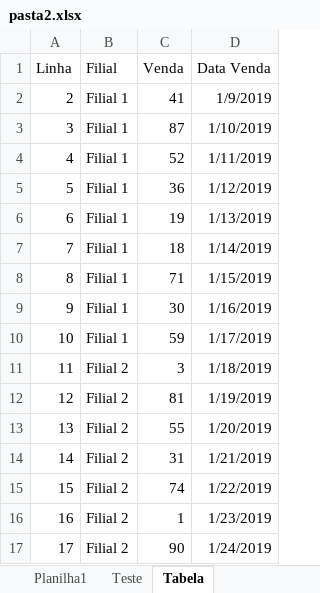
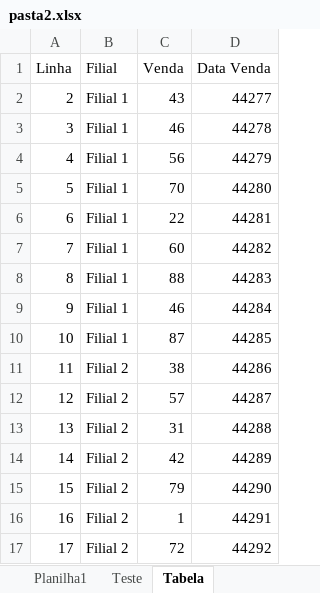
Before and after one commit to saulogm/advpl-excel, an Excel workbook: exemplo/pasta2.xlsx, sheet Tabela, drawn as a sheet; only a part is shown; values as stored, in another font and other column widths than the file's, no borders; table styles not drawn; the diff covers the shown part only; the diff names each change by its address in the sheet, - before the commit and + after, or states it on an @@ line.

Commit message:
atualização de exemplo

```diff
--- a/exemplo/pasta2.xlsx (sheet Tabela)
+++ b/exemplo/pasta2.xlsx (sheet Tabela)
-C2 (Venda): 41
+C2 (Venda): 43
-D2 (Data Venda): 1/9/2019
+D2 (Data Venda): 44277
-C3 (Venda): 87
+C3 (Venda): 46
-D3 (Data Venda): 1/10/2019
+D3 (Data Venda): 44278
-C4 (Venda): 52
+C4 (Venda): 56
-D4 (Data Venda): 1/11/2019
+D4 (Data Venda): 44279
-C5 (Venda): 36
+C5 (Venda): 70
-D5 (Data Venda): 1/12/2019
+D5 (Data Venda): 44280
-C6 (Venda): 19
+C6 (Venda): 22
-D6 (Data Venda): 1/13/2019
+D6 (Data Venda): 44281
-C7 (Venda): 18
+C7 (Venda): 60
-D7 (Data Venda): 1/14/2019
+D7 (Data Venda): 44282
-C8 (Venda): 71
+C8 (Venda): 88
-D8 (Data Venda): 1/15/2019
+D8 (Data Venda): 44283
-C9 (Venda): 30
+C9 (Venda): 46
-D9 (Data Venda): 1/16/2019
+D9 (Data Venda): 44284
-C10 (Venda): 59
+C10 (Venda): 87
-D10 (Data Venda): 1/17/2019
+D10 (Data Venda): 44285
-C11 (Venda): 3
+C11 (Venda): 38
-D11 (Data Venda): 1/18/2019
+D11 (Data Venda): 44286
-C12 (Venda): 81
+C12 (Venda): 57
-D12 (Data Venda): 1/19/2019
+D12 (Data Venda): 44287
-C13 (Venda): 55
+C13 (Venda): 31
-D13 (Data Venda): 1/20/2019
+D13 (Data Venda): 44288
-C14 (Venda): 31
+C14 (Venda): 42
-D14 (Data Venda): 1/21/2019
+D14 (Data Venda): 44289
-C15 (Venda): 74
+C15 (Venda): 79
-D15 (Data Venda): 1/22/2019
+D15 (Data Venda): 44290
-D16 (Data Venda): 1/23/2019
+D16 (Data Venda): 44291
-C17 (Venda): 90
+C17 (Venda): 72
-D17 (Data Venda): 1/24/2019
+D17 (Data Venda): 44292
```
Also changed, not shown: 166 edited cells elsewhere in this sheet, sheet Teste, sheet Planilha1, hidden cells, charts or pictures, 2 other files.
